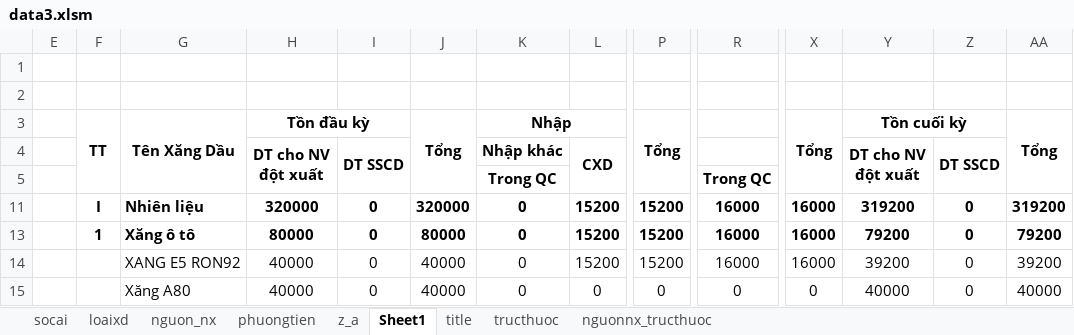
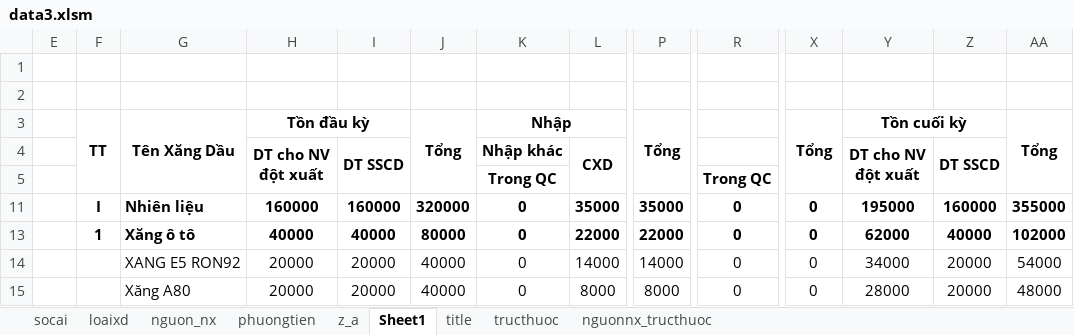
Before and after one commit to ste4-share/petroleum_management_app, an Excel workbook: data3.xlsm, sheet Sheet1, drawn as a sheet; only a part is shown, gaps mark what is left out; values as stored, in another font and other column widths than the file's, no borders; charts and pictures not drawn; the diff covers the shown part only; the diff names each change by its address in the sheet, - before the commit and + after, or states it on an @@ line.

```diff
--- a/data3.xlsm (sheet Sheet1)
+++ b/data3.xlsm (sheet Sheet1)
-H11 (DT cho NV đột xuất): 320000
+H11 (DT cho NV đột xuất): 160000
-I11 (DT SSCD): 0
+I11 (DT SSCD): 160000
-L11 (CXD): 15200
+L11 (CXD): 35000
-P11: 15200
+P11: 35000
-R11: 16000
+R11: 0
-X11: 16000
+X11: 0
-Y11 (DT cho NV đột xuất): 319200
+Y11 (DT cho NV đột xuất): 195000
-Z11 (DT SSCD): 0
+Z11 (DT SSCD): 160000
-AA11: 319200
+AA11: 355000
-H13 (DT cho NV đột xuất): 80000
+H13 (DT cho NV đột xuất): 40000
-I13 (DT SSCD): 0
+I13 (DT SSCD): 40000
-L13 (CXD): 15200
+L13 (CXD): 22000
-P13: 15200
+P13: 22000
-R13:R14: 16000
+R13:R14: 0
-X13:X14: 16000
+X13:X14: 0
-Y13 (DT cho NV đột xuất): 79200
+Y13 (DT cho NV đột xuất): 62000
-Z13 (DT SSCD): 0
+Z13 (DT SSCD): 40000
-AA13: 79200
+AA13: 102000
-H14:H15 (DT cho NV đột xuất): 40000
+H14:H15 (DT cho NV đột xuất): 20000
-I14:I15 (DT SSCD): 0
+I14:I15 (DT SSCD): 20000
-L14 (CXD): 15200
+L14 (CXD): 14000
-P14: 15200
+P14: 14000
-Y14 (DT cho NV đột xuất): 39200
+Y14 (DT cho NV đột xuất): 34000
-Z14:Z15 (DT SSCD): 0
+Z14:Z15 (DT SSCD): 20000
-AA14: 39200
+AA14: 54000
-L15 (CXD): 0
+L15 (CXD): 8000
-P15: 0
+P15: 8000
-Y15 (DT cho NV đột xuất): 40000
+Y15 (DT cho NV đột xuất): 28000
-AA15: 40000
+AA15: 48000
```
Also changed, not shown: 254 edited cells elsewhere in this sheet, 17 other files.
